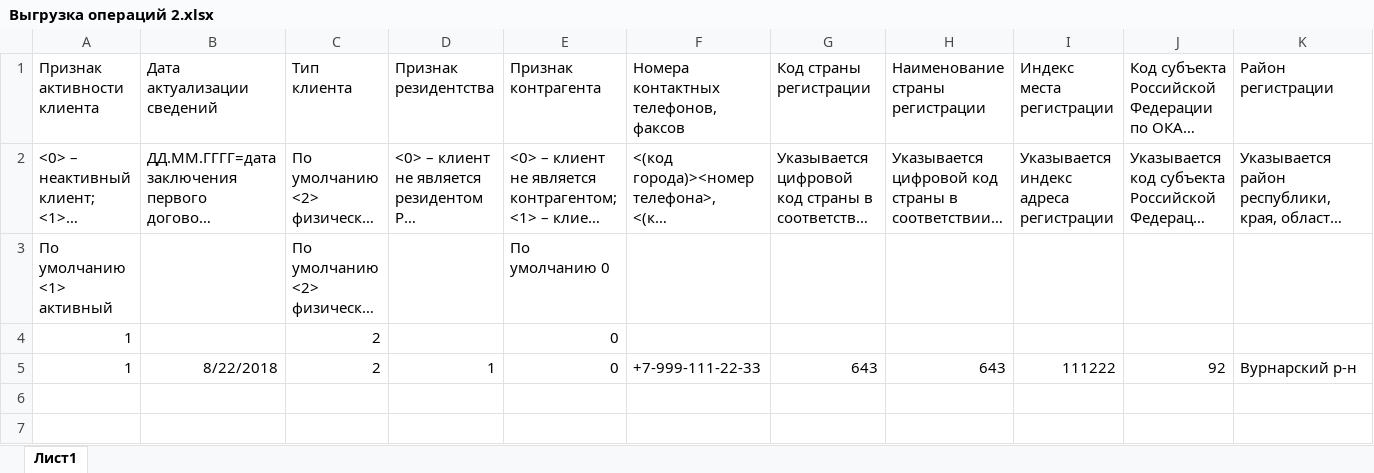
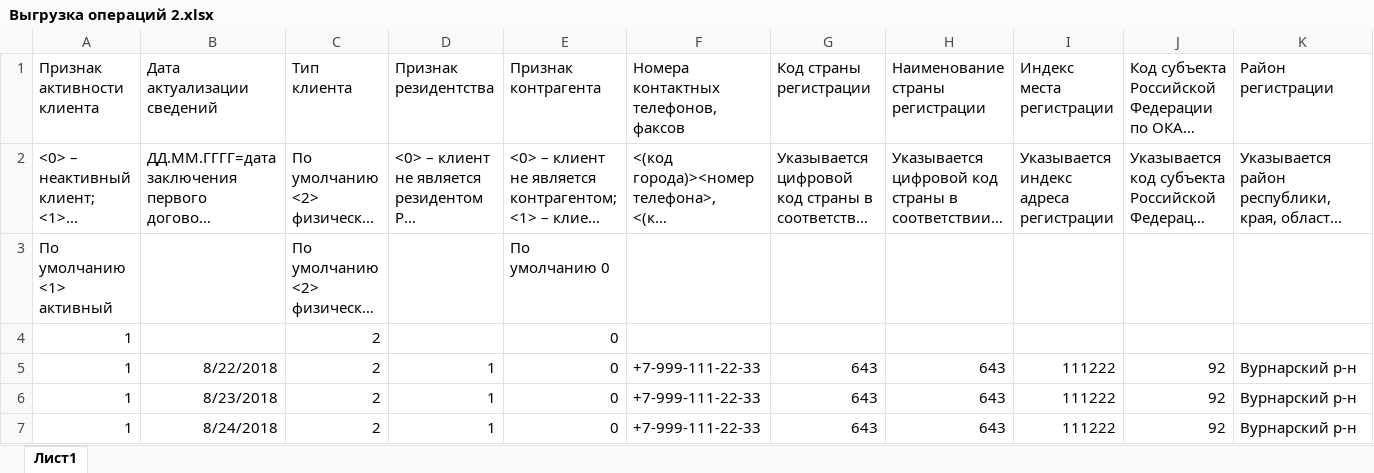
Before and after one commit to ovb197310/rshb-komita, an Excel workbook: src/doc/Выгрузка операций 2.xlsx, sheet Лист1, drawn as a sheet; only a part is shown; long unchanged cells end in …; values as stored, in another font and other column widths than the file's, no borders; rows hold the shown columns only; the diff names each change by its address in the sheet, - before the commit and + after, or states it on an @@ line.

```diff
--- a/src/doc/Выгрузка операций 2.xlsx (sheet Лист1)
+++ b/src/doc/Выгрузка операций 2.xlsx (sheet Лист1)
+row 6: 1 | 8/23/2018 | 2 | 1 | 0 | +7-999-111-22-33 | 643 | 643 | 111222 | 92 | Вурнарский р-н
+row 7: 1 | 8/24/2018 | 2 | 1 | 0 | +7-999-111-22-33 | 643 | 643 | 111222 | 92 | Вурнарский р-н
```
Also changed, not shown: 5 other files.
